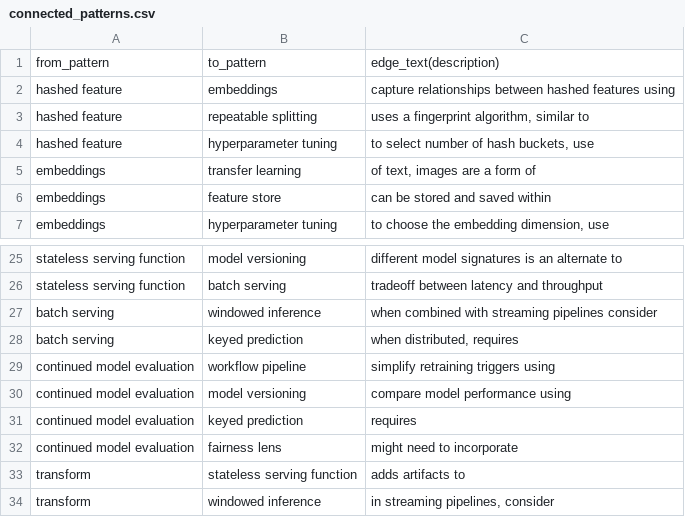
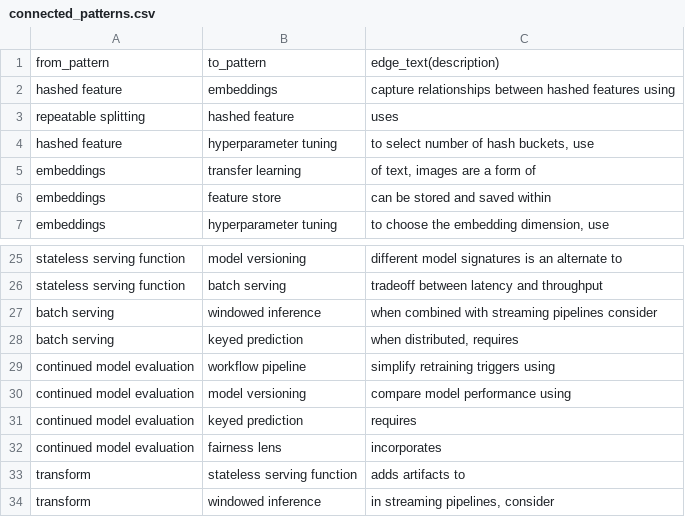
Before and after one commit to GoogleCloudPlatform/ml-design-patterns, a CSV file: 08_connected_patterns/connected_patterns.csv, drawn as a sheet; only a part is shown, gaps mark what is left out.

```diff
--- a/08_connected_patterns/connected_patterns.csv
+++ b/08_connected_patterns/connected_patterns.csv
@@ -2,3 +2,3 @@
 "hashed feature","embeddings","capture relationships between hashed features using"
-"hashed feature","repeatable splitting","uses a fingerprint algorithm, similar to"
+"repeatable splitting","hashed feature","uses"
 "hashed feature","hyperparameter tuning","to select number of hash buckets, use"
@@ -31,3 +31,3 @@
 "continued model evaluation","keyed prediction","requires"
-"continued model evaluation","fairness lens","might need to incorporate"
+"continued model evaluation","fairness lens","incorporates"
 "transform","stateless serving function","adds artifacts to"
```
Also changed, not shown: 14 other files.
